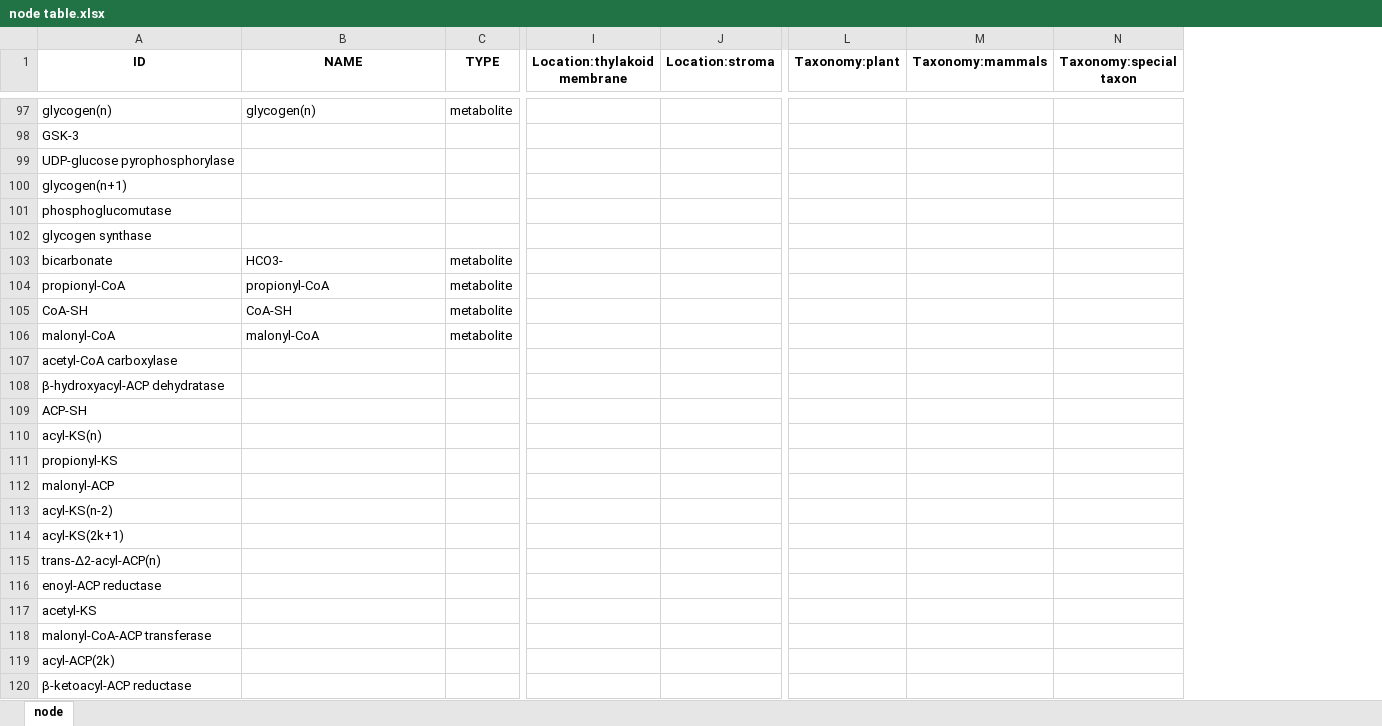
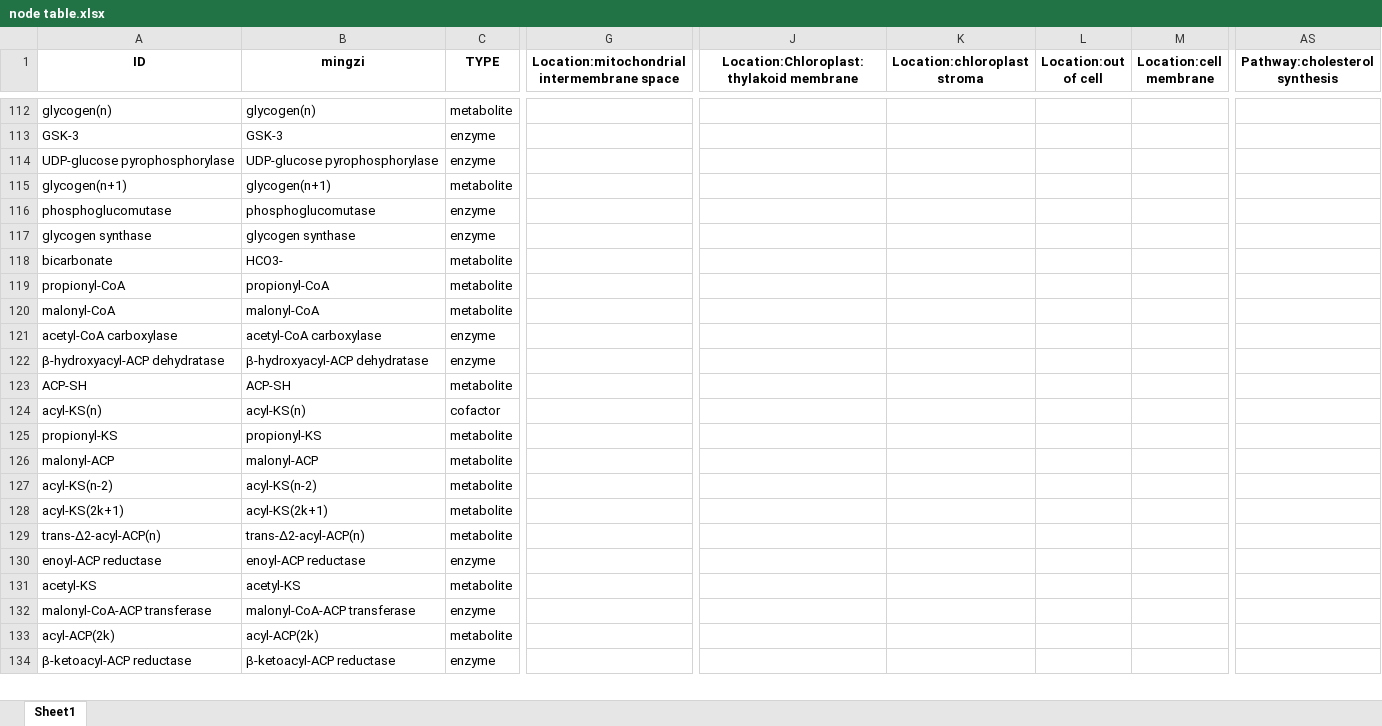
Before and after one commit to Zasikal114/BioChem, an Excel workbook: Table/node table.xlsx, sheet Sheet1, drawn as a sheet; only a part is shown, gaps mark what is left out; values as stored, in another font and other column widths than the file's, no borders; removed rows and columns are numbered as before the commit, all else as after; rows hold the shown columns only; the diff covers the shown part only; the diff names each change by its address in the sheet, - before the commit and + after, or states it on an @@ line.

```diff
--- a/Table/node table.xlsx (sheet Sheet1)
+++ b/Table/node table.xlsx (sheet Sheet1)
-sheet tab: node
+sheet tab: Sheet1
+column G, row 1: Location:mitochondrial intermembrane space
-column I (Location:thylakoid membrane), empty
-column J (Location:stroma), empty
+column J, row 1: Location:Chloroplast:thylakoid membrane
+column K (Location:chloroplast stroma), empty
+column L (Location:out of cell), empty
+column M (Location:cell membrane), empty
-column L (Taxonomy:plant), empty
-column M (Taxonomy:mammals), empty
-column N (Taxonomy:special taxon), empty
+column AS (Pathway:cholesterol synthesis), empty
-B1: NAME
+B1: mingzi
-B113 (mingzi): (empty)
+B113 (mingzi): GSK-3
-C113:C114 (TYPE): (empty)
+C113:C114 (TYPE): enzyme
-B114 (mingzi): (empty)
+B114 (mingzi): UDP-glucose pyrophosphorylase
-B115 (mingzi): (empty)
+B115 (mingzi): glycogen(n+1)
-C115 (TYPE): (empty)
+C115 (TYPE): metabolite
-B116 (mingzi): (empty)
+B116 (mingzi): phosphoglucomutase
-C116:C117 (TYPE): (empty)
+C116:C117 (TYPE): enzyme
-B117 (mingzi): (empty)
+B117 (mingzi): glycogen synthase
-row 105: CoA-SH | CoA-SH | metabolite
-B121 (mingzi): (empty)
+B121 (mingzi): acetyl-CoA carboxylase
-C121:C122 (TYPE): (empty)
+C121:C122 (TYPE): enzyme
-B122 (mingzi): (empty)
+B122 (mingzi): β-hydroxyacyl-ACP dehydratase
-B123 (mingzi): (empty)
+B123 (mingzi): ACP-SH
-C123 (TYPE): (empty)
+C123 (TYPE): metabolite
-B124 (mingzi): (empty)
+B124 (mingzi): acyl-KS(n)
-C124 (TYPE): (empty)
+C124 (TYPE): cofactor
-B125 (mingzi): (empty)
+B125 (mingzi): propionyl-KS
-C125:C129 (TYPE): (empty)
+C125:C129 (TYPE): metabolite
-B126 (mingzi): (empty)
+B126 (mingzi): malonyl-ACP
-B127 (mingzi): (empty)
+B127 (mingzi): acyl-KS(n-2)
-B128 (mingzi): (empty)
+B128 (mingzi): acyl-KS(2k+1)
-B129 (mingzi): (empty)
+B129 (mingzi): trans-Δ2-acyl-ACP(n)
-B130 (mingzi): (empty)
+B130 (mingzi): enoyl-ACP reductase
-C130 (TYPE): (empty)
+C130 (TYPE): enzyme
-B131 (mingzi): (empty)
+B131 (mingzi): acetyl-KS
-C131 (TYPE): (empty)
+C131 (TYPE): metabolite
-B132 (mingzi): (empty)
+B132 (mingzi): malonyl-CoA-ACP transferase
-C132 (TYPE): (empty)
+C132 (TYPE): enzyme
-B133 (mingzi): (empty)
+B133 (mingzi): acyl-ACP(2k)
-C133 (TYPE): (empty)
+C133 (TYPE): metabolite
-B134 (mingzi): (empty)
+B134 (mingzi): β-ketoacyl-ACP reductase
-C134 (TYPE): (empty)
+C134 (TYPE): enzyme
```
Also changed, not shown: 188 added rows, 17 removed rows, 448 edited cells and cell formats elsewhere in this sheet, Table/edge table.xlsx, 36 other files.
